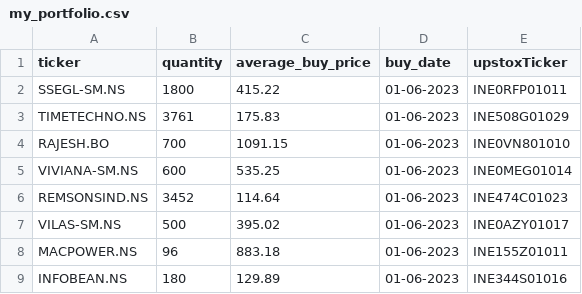
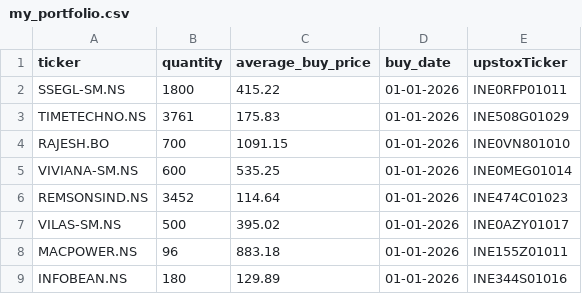
Before and after one commit to agdevops07/portfolio-tracker-gh, a CSV file: data/my_portfolio.csv, drawn as a sheet.

Commit message:
Updating Dummy Portfolio

```diff
--- a/data/my_portfolio.csv
+++ b/data/my_portfolio.csv
@@ -1,9 +1,9 @@
 ticker,quantity,average_buy_price,buy_date,upstoxTicker
-SSEGL-SM.NS,1800,415.22,01-06-2023,INE0RFP01011
-TIMETECHNO.NS,3761,175.83,01-06-2023,INE508G01029
-RAJESH.BO,700,1091.15,01-06-2023,INE0VN801010
-VIVIANA-SM.NS,600,535.25,01-06-2023,INE0MEG01014
-REMSONSIND.NS,3452,114.64,01-06-2023,INE474C01023
-VILAS-SM.NS,500,395.02,01-06-2023,INE0AZY01017
-MACPOWER.NS,96,883.18,01-06-2023,INE155Z01011
-INFOBEAN.NS,180,129.89,01-06-2023,INE344S01016
+SSEGL-SM.NS,1800,415.22,01-01-2026,INE0RFP01011
+TIMETECHNO.NS,3761,175.83,01-01-2026,INE508G01029
+RAJESH.BO,700,1091.15,01-01-2026,INE0VN801010
+VIVIANA-SM.NS,600,535.25,01-01-2026,INE0MEG01014
+REMSONSIND.NS,3452,114.64,01-01-2026,INE474C01023
+VILAS-SM.NS,500,395.02,01-01-2026,INE0AZY01017
+MACPOWER.NS,96,883.18,01-01-2026,INE155Z01011
+INFOBEAN.NS,180,129.89,01-01-2026,INE344S01016
```
